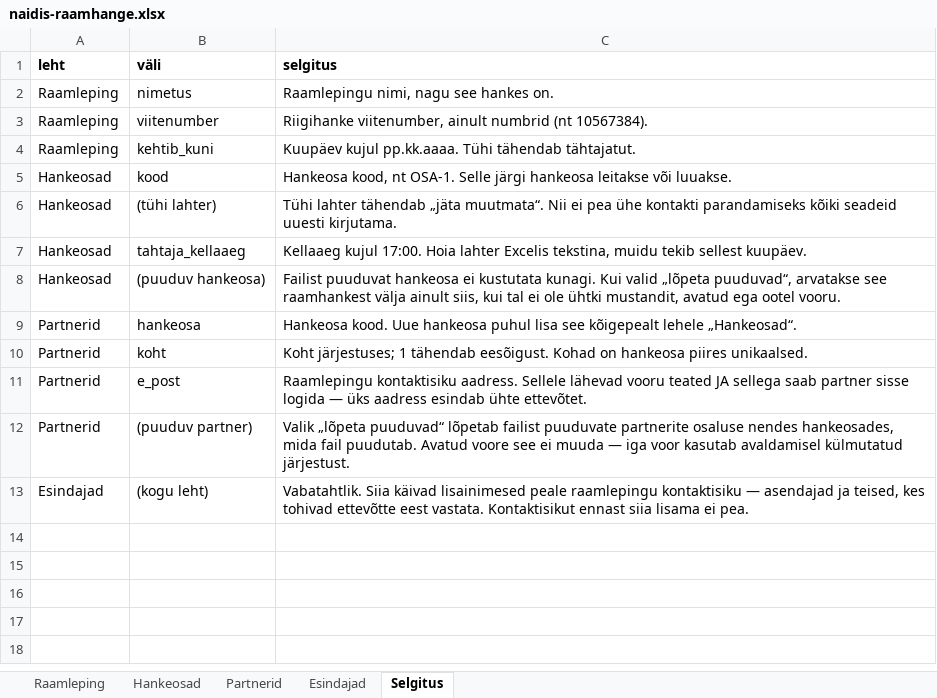
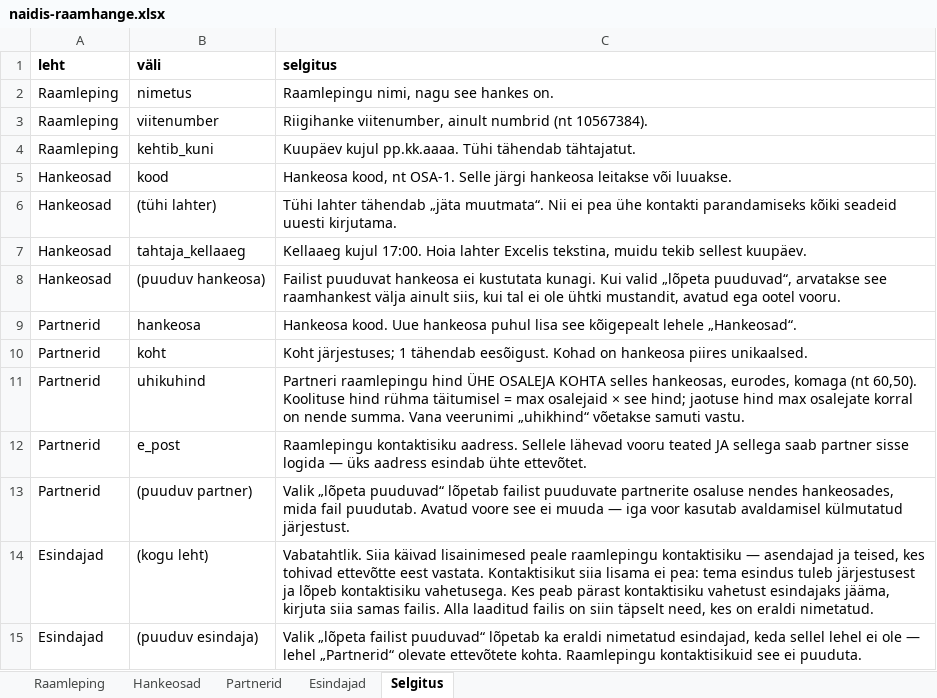
Before and after one commit to luukasilves/Kaskaadhankija, an Excel workbook: seed/naidis-raamhange.xlsx, sheet Selgitus, drawn as a sheet; values as stored, in another font and other column widths than the file's, no borders; addresses are those after the commit; the diff names each change by its address in the sheet, - before the commit and + after, or states it on an @@ line.

```diff
--- a/seed/naidis-raamhange.xlsx (sheet Selgitus)
+++ b/seed/naidis-raamhange.xlsx (sheet Selgitus)
+row 11: Partnerid | uhikuhind | Partneri raamlepingu hind ÜHE OSALEJA KOHTA selles hankeosas, eurodes, komaga (nt 60,50). Koolituse hind rühma täitumisel = max osalejaid × see hind; jaotuse hind max osalejate korral on nende summa. Vana veerunimi „uhikhind“ võetakse samuti vastu.
-C14 (selgitus): …vastata. Kontaktisikut ennast siia lisama ei pea.
+C14 (selgitus): …vastata. Kontaktisikut siia lisama ei pea: tema esindus tuleb järjestusest ja lõpeb kontaktisiku vahetusega. Kes peab pärast kontaktisiku vahetust esindajaks jääma, kirjuta siia samas failis. Alla laaditud failis on siin täpselt need, kes on eraldi nimetatud.
+row 15: Esindajad | (puuduv esindaja) | Valik „lõpeta failist puuduvad“ lõpetab ka eraldi nimetatud esindajad, keda sellel lehel ei ole — lehel „Partnerid“ olevate ettevõtete kohta. Raamlepingu kontaktisikuid see ei puuduta.
```
Also changed, not shown: seed/naidis-esindajad.xlsx, seed/naidis-koolituskalender.xlsx, 28 other files.
